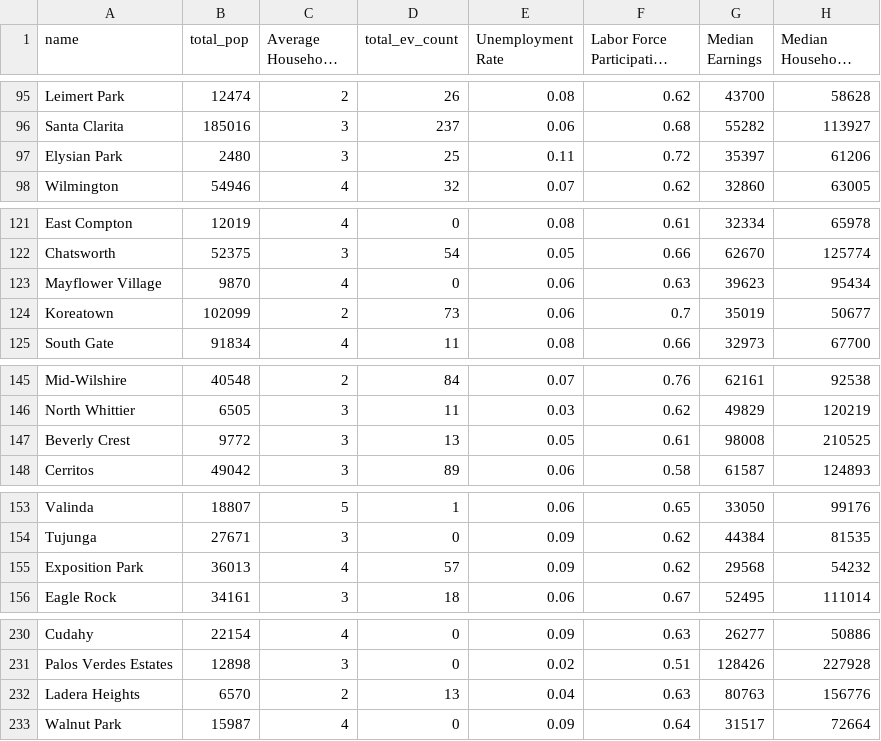
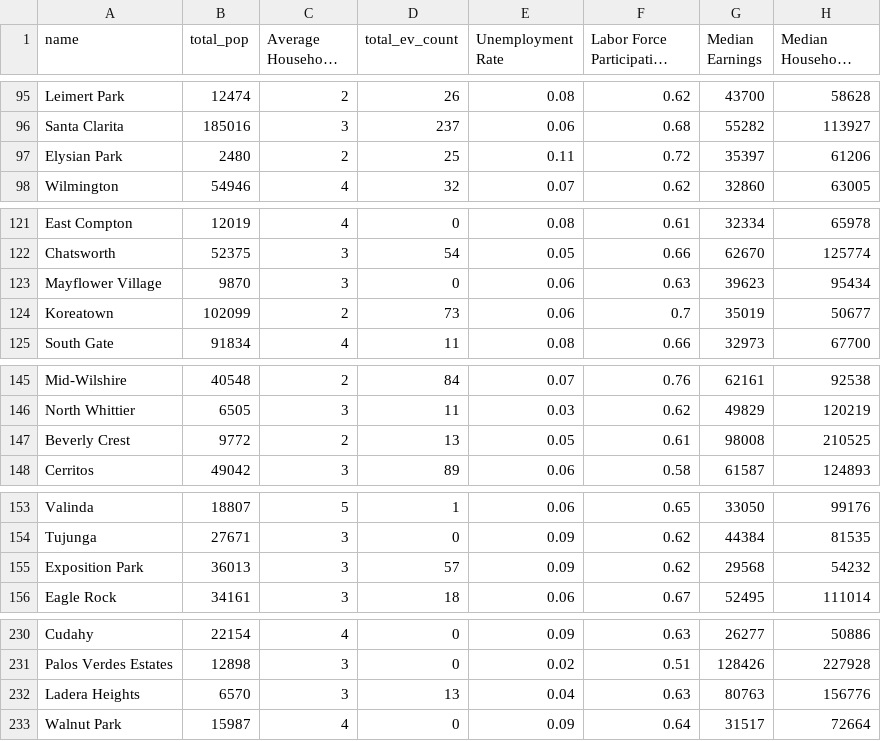
Before and after one commit to XuZiHan-010/dissertation_2024, a CSV file: data/merged_data_converted.csv, drawn as a sheet; only a part is shown, gaps mark what is left out; long unchanged cells end in …; the diff covers the shown part only; the diff names each change by its address in the sheet, - before the commit and + after, or states it on an @@ line.

```diff
--- a/data/merged_data_converted.csv
+++ b/data/merged_data_converted.csv
-C97 (Average Household Size): 3
+C97 (Average Household Size): 2
-C123 (Average Household Size): 4
+C123 (Average Household Size): 3
-C147 (Average Household Size): 3
+C147 (Average Household Size): 2
-C155 (Average Household Size): 4
+C155 (Average Household Size): 3
-C232 (Average Household Size): 2
+C232 (Average Household Size): 3
```
Also changed, not shown: 7 edited cells elsewhere in this file.
